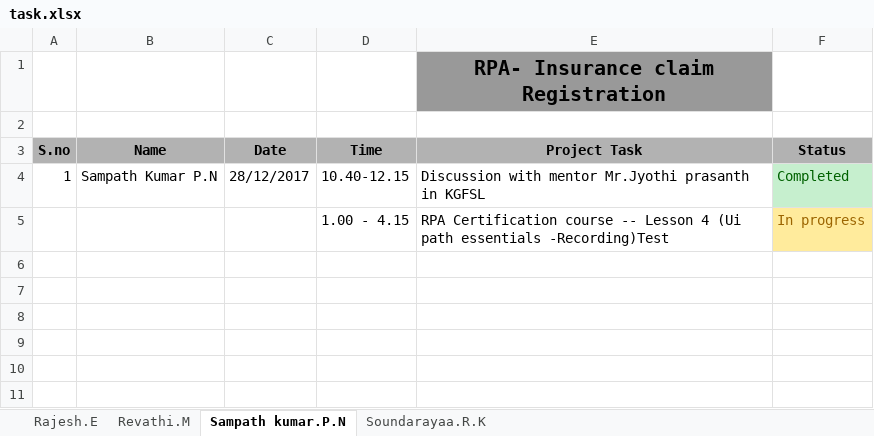
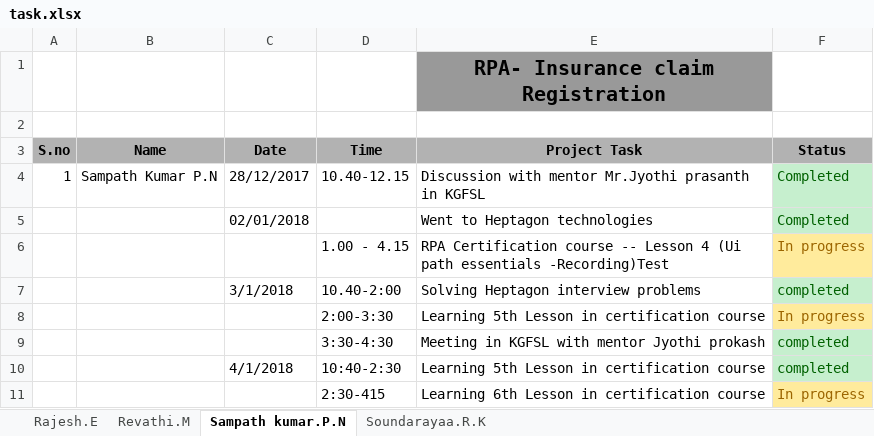
Before and after one commit to SampathKumar27896/Robotic_Process_Automation_Batch_1_CSE_B, an Excel workbook: task.xlsx, sheet Sampath kumar.P.N, drawn as a sheet; values as stored, in another font and other column widths than the file's, no borders; the diff names each change by its address in the sheet, - before the commit and + after, or states it on an @@ line.

```diff
--- a/task.xlsx (sheet Sampath kumar.P.N)
+++ b/task.xlsx (sheet Sampath kumar.P.N)
+row 5:  |  | 02/01/2018 |  | Went to Heptagon technologies | Completed
+row 7:  |  | 3/1/2018 | 10.40-2:00 | Solving Heptagon interview problems | completed
+row 8:  |  |  | 2:00-3:30 | Learning 5th Lesson in certification course | In progress
+row 9:  |  |  | 3:30-4:30 | Meeting in KGFSL with mentor Jyothi prokash | completed
+row 10:  |  | 4/1/2018 | 10:40-2:30 | Learning 5th Lesson in certification course | completed
+row 11:  |  |  | 2:30-415 | Learning 6th Lesson in certification course | In progress
```
Also changed, not shown: sheet Revathi.M, sheet Rajesh.E, sheet Soundarayaa.R.K.
